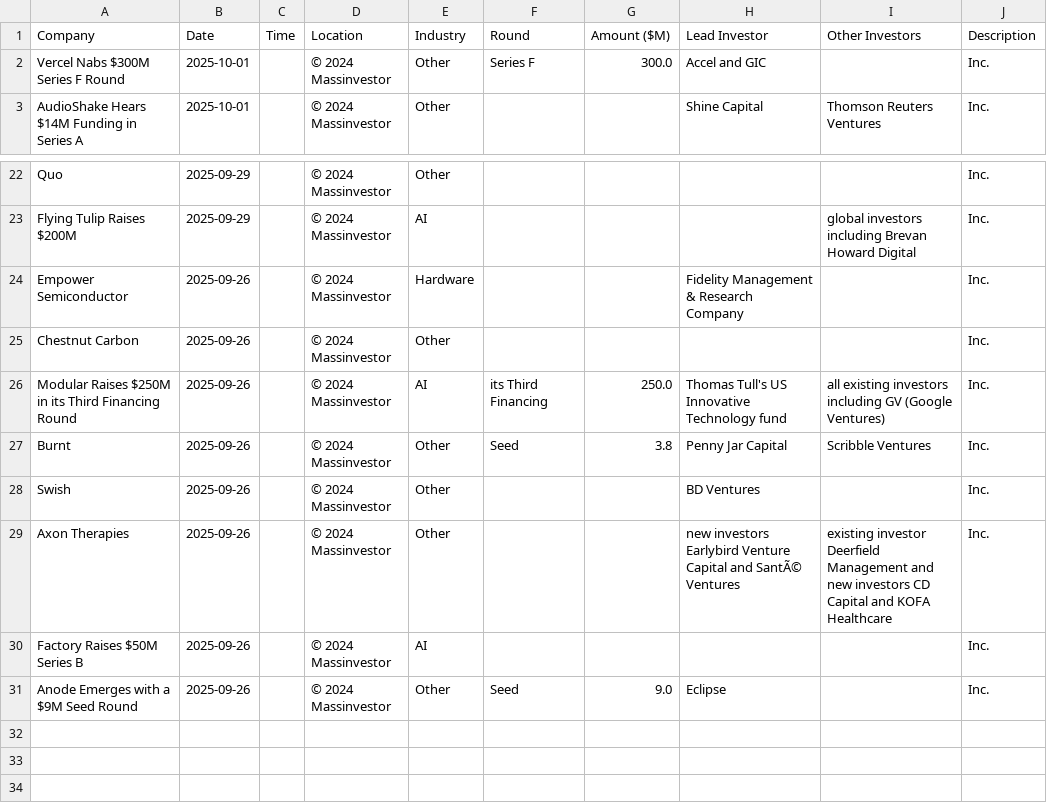
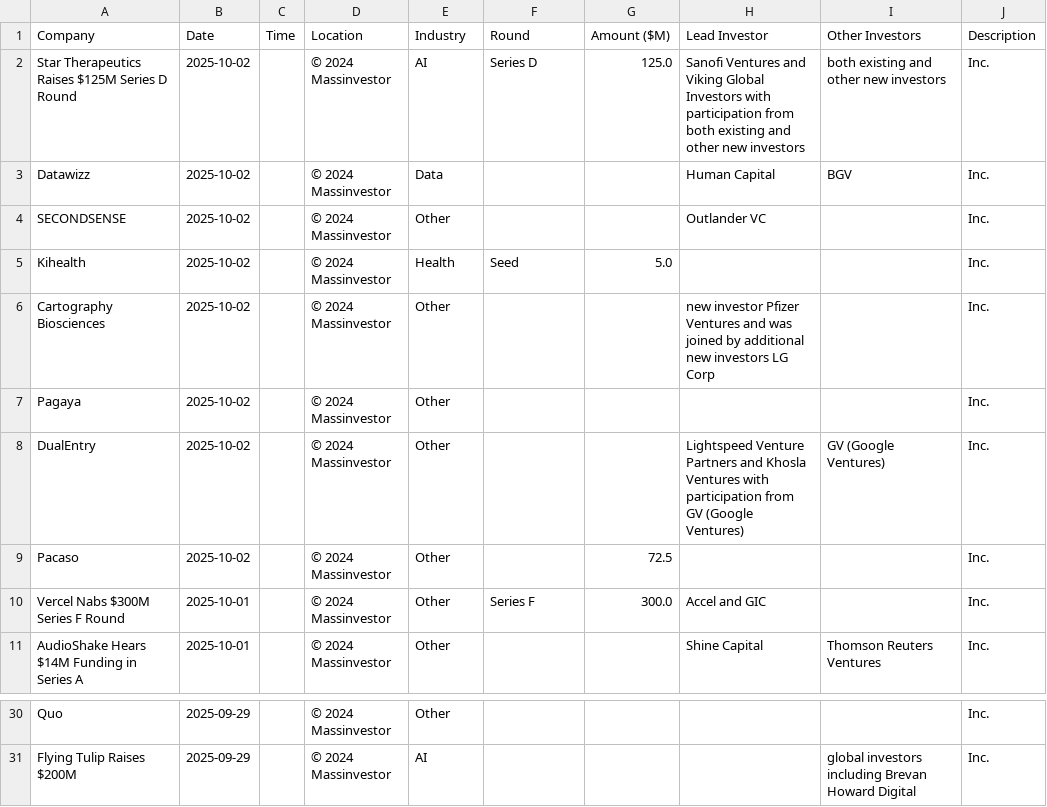
Before and after one commit to msingh6383/vcdeals, a CSV file: vc_deals.csv, drawn as a sheet; only a part is shown, gaps mark what is left out.

```diff
--- a/vc_deals.csv
+++ b/vc_deals.csv
@@ -1,2 +1,10 @@
 Company,Date,Time,Location,Industry,Round,Amount ($M),Lead Investor,Other Investors,Description
+Star Therapeutics Raises $125M Series D Round,2025-10-02,,© 2024 Massinvestor,AI,Series D,125.0,Sanofi Ventures and Viking Global Investors with participation from both existing and other new investors,both existing and other new investors,Inc.
+Datawizz,2025-10-02,,© 2024 Massinvestor,Data,,,Human Capital,BGV,Inc.
+SECONDSENSE,2025-10-02,,© 2024 Massinvestor,Other,,,Outlander VC,,Inc.
+Kihealth,2025-10-02,,© 2024 Massinvestor,Health,Seed,5.0,,,Inc.
+Cartography Biosciences,2025-10-02,,© 2024 Massinvestor,Other,,,new investor Pfizer Ventures and was joined by additional new investors LG Corp,,Inc.
+Pagaya,2025-10-02,,© 2024 Massinvestor,Other,,,,,Inc.
+DualEntry,2025-10-02,,© 2024 Massinvestor,Other,,,Lightspeed Venture Partners and Khosla Ventures with participation from GV (Google Ventures),GV (Google Ventures),Inc.
+Pacaso,2025-10-02,,© 2024 Massinvestor,Other,,72.5,,,Inc.
 Vercel Nabs $300M Series F Round,2025-10-01,,© 2024 Massinvestor,Other,Series F,300.0,Accel and GIC,,Inc.
@@ -23,9 +31 @@ Quo,2025-09-29,,© 2024 Massinvestor,Other,,,,,Inc.
 Flying Tulip Raises $200M,2025-09-29,,© 2024 Massinvestor,AI,,,,global investors including Brevan Howard Digital,Inc.
-Empower Semiconductor,2025-09-26,,© 2024 Massinvestor,Hardware,,,Fidelity Management & Research Company,,Inc.
-Chestnut Carbon,2025-09-26,,© 2024 Massinvestor,Other,,,,,Inc.
-Modular Raises $250M in its Third Financing Round,2025-09-26,,© 2024 Massinvestor,AI,its Third Financing,250.0,Thomas Tull's US Innovative Technology fund,all existing investors including GV (Google Ventures),Inc.
-Burnt,2025-09-26,,© 2024 Massinvestor,Other,Seed,3.8,Penny Jar Capital,Scribble Ventures,Inc.
-Swish,2025-09-26,,© 2024 Massinvestor,Other,,,BD Ventures,,Inc.
-Axon Therapies,2025-09-26,,© 2024 Massinvestor,Other,,,new investors Earlybird Venture Capital and SantÃ© Ventures,existing investor Deerfield Management and new investors CD Capital and KOFA Healthcare,Inc.
-Factory Raises $50M Series B,2025-09-26,,© 2024 Massinvestor,AI,,,,,Inc.
-Anode Emerges with a $9M Seed Round,2025-09-26,,© 2024 Massinvestor,Other,Seed,9.0,Eclipse,,Inc.
```
Also changed, not shown: 1 other file.
